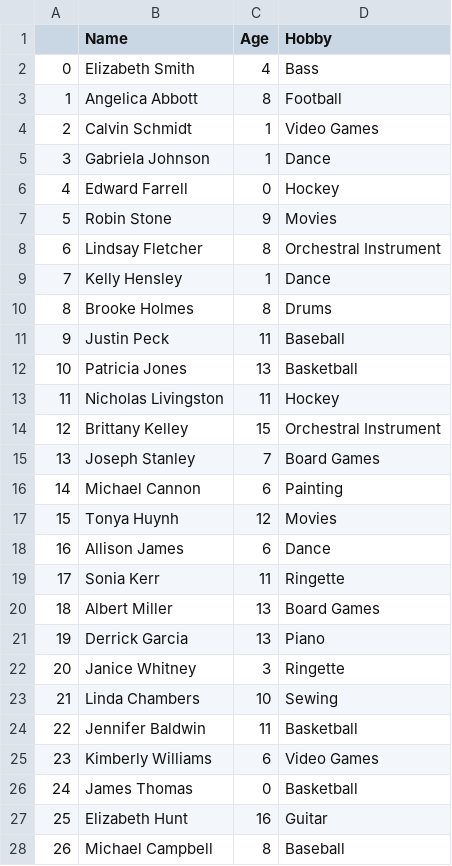
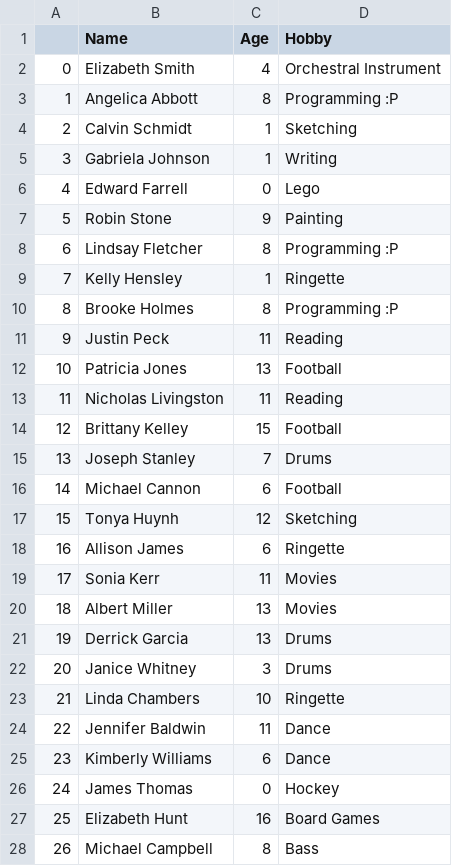
Before and after one commit to 4FTSQRL/fakeTownDB, a CSV file: kids.csv, drawn as a sheet; only a part is shown; the diff covers the shown part only.

```diff
--- a/kids.csv
+++ b/kids.csv
@@ -1,28 +1,28 @@
 ,Name,Age,Hobby
-0,Elizabeth Smith,4,Bass
-1,Angelica Abbott,8,Football
-2,Calvin Schmidt,1,Video Games
-3,Gabriela Johnson,1,Dance
-4,Edward Farrell,0,Hockey
-5,Robin Stone,9,Movies
-6,Lindsay Fletcher,8,Orchestral Instrument
-7,Kelly Hensley,1,Dance
-8,Brooke Holmes,8,Drums
-9,Justin Peck,11,Baseball
-10,Patricia Jones,13,Basketball
-11,Nicholas Livingston,11,Hockey
-12,Brittany Kelley,15,Orchestral Instrument
-13,Joseph Stanley,7,Board Games
-14,Michael Cannon,6,Painting
-15,Tonya Huynh,12,Movies
-16,Allison James,6,Dance
-17,Sonia Kerr,11,Ringette
-18,Albert Miller,13,Board Games
-19,Derrick Garcia,13,Piano
-20,Janice Whitney,3,Ringette
-21,Linda Chambers,10,Sewing
-22,Jennifer Baldwin,11,Basketball
-23,Kimberly Williams,6,Video Games
-24,James Thomas,0,Basketball
-25,Elizabeth Hunt,16,Guitar
-26,Michael Campbell,8,Baseball
+0,Elizabeth Smith,4,Orchestral Instrument
+1,Angelica Abbott,8,Programming :P
+2,Calvin Schmidt,1,Sketching
+3,Gabriela Johnson,1,Writing
+4,Edward Farrell,0,Lego
+5,Robin Stone,9,Painting
+6,Lindsay Fletcher,8,Programming :P
+7,Kelly Hensley,1,Ringette
+8,Brooke Holmes,8,Programming :P
+9,Justin Peck,11,Reading
+10,Patricia Jones,13,Football
+11,Nicholas Livingston,11,Reading
+12,Brittany Kelley,15,Football
+13,Joseph Stanley,7,Drums
+14,Michael Cannon,6,Football
+15,Tonya Huynh,12,Sketching
+16,Allison James,6,Ringette
+17,Sonia Kerr,11,Movies
+18,Albert Miller,13,Movies
+19,Derrick Garcia,13,Drums
+20,Janice Whitney,3,Drums
+21,Linda Chambers,10,Ringette
+22,Jennifer Baldwin,11,Dance
+23,Kimberly Williams,6,Dance
+24,James Thomas,0,Hockey
+25,Elizabeth Hunt,16,Board Games
+26,Michael Campbell,8,Bass
```
Also changed, not shown: 34 edited cells elsewhere in this file, 1 other file.
